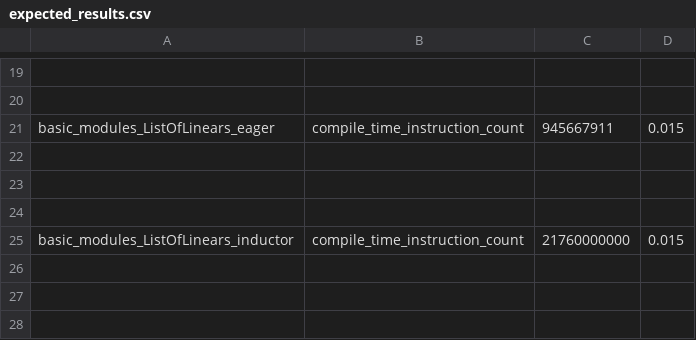
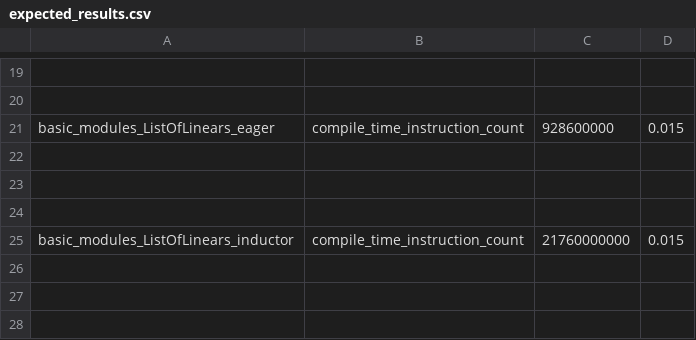
Before and after one commit to quotechick/pytorch, a CSV file: benchmarks/dynamo/pr_time_benchmarks/expected_results.csv, drawn as a sheet; only a part is shown, gaps mark what is left out; the diff names each change by its address in the sheet, - before the commit and + after, or states it on an @@ line.

Commit message:
[dynamo][dicts] Guarding lazily on dict keys (#143997)
Pull Request resolved: https://github.com/pytorch/pytorch/pull/143997
Approved by: https://github.com/jansel

```diff
--- a/benchmarks/dynamo/pr_time_benchmarks/expected_results.csv
+++ b/benchmarks/dynamo/pr_time_benchmarks/expected_results.csv
-C21: 945667911
+C21: 928600000
```
Also changed, not shown: 7 other files.
